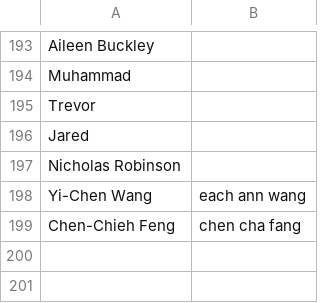
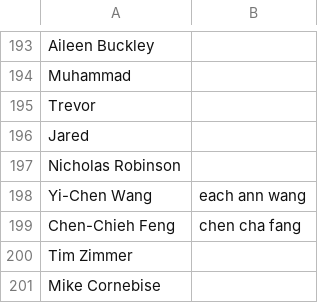
Before and after one commit to geobarry/kronenfeld_talon, a CSV file: lists/persons.csv, drawn as a sheet; only a part is shown, gaps mark what is left out.

```diff
--- a/lists/persons.csv
+++ b/lists/persons.csv
@@ -199 +199,3 @@ Yi-Chen Wang,each ann wang
 Chen-Chieh Feng,chen cha fang
+Tim Zimmer
+Mike Cornebise
```
Also changed, not shown: lists/variables.csv, 3 other files.
